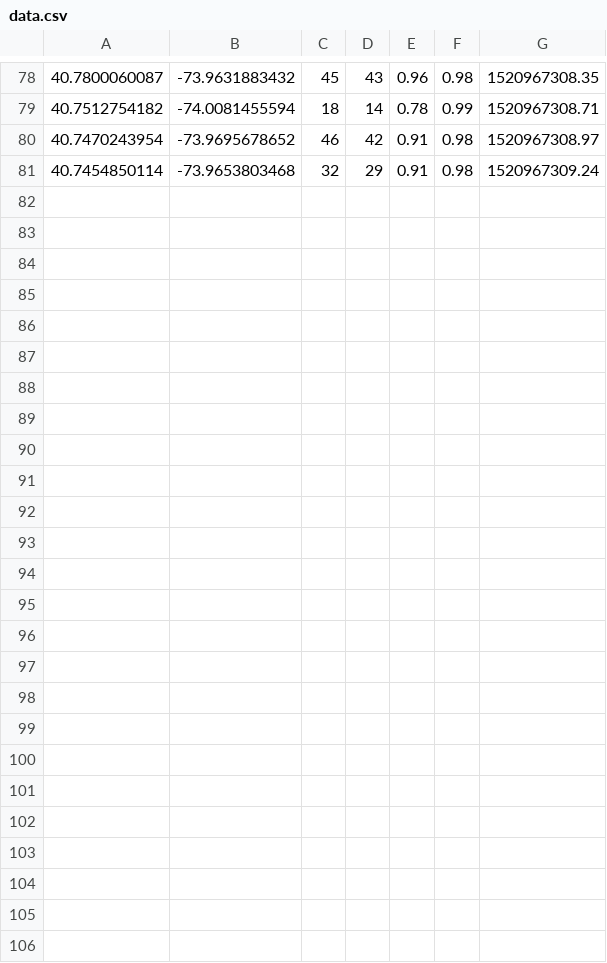
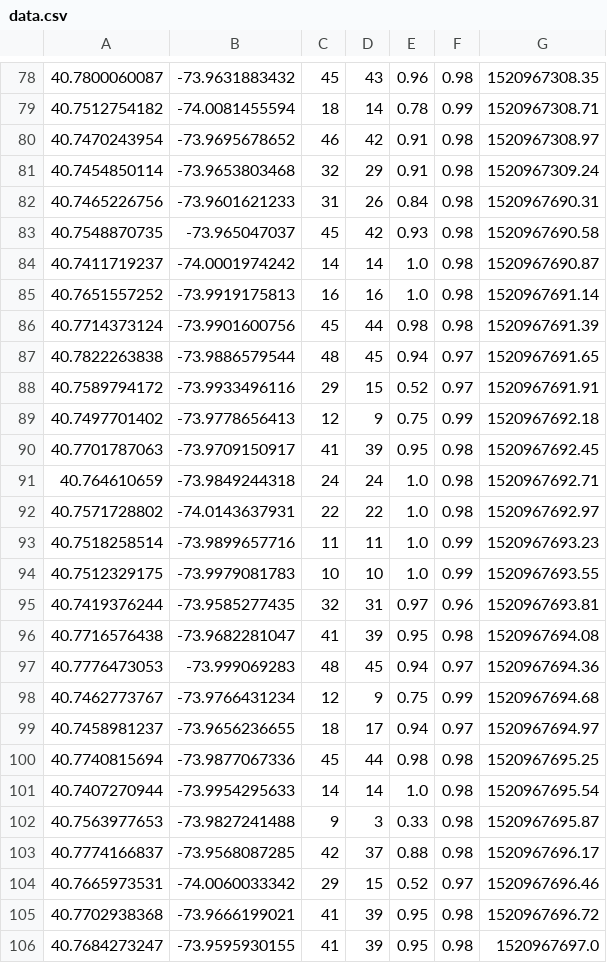
Before and after one commit to anirudhmadhusudan/PRIPOSE, a CSV file: Venues/Eugene O'Neill Theatre/data.csv, drawn as a sheet; only a part is shown, gaps mark what is left out.

```diff
--- a/Venues/Eugene O'Neill Theatre/data.csv
+++ b/Venues/Eugene O'Neill Theatre/data.csv
@@ -81 +81,26 @@
 40.7454850114,-73.9653803468,32,29,0.91,0.98,1520967309.24
+40.7465226756,-73.9601621233,31,26,0.84,0.98,1520967690.31
+40.7548870735,-73.965047037,45,42,0.93,0.98,1520967690.58
+40.7411719237,-74.0001974242,14,14,1.0,0.98,1520967690.87
+40.7651557252,-73.9919175813,16,16,1.0,0.98,1520967691.14
+40.7714373124,-73.9901600756,45,44,0.98,0.98,1520967691.39
+40.7822263838,-73.9886579544,48,45,0.94,0.97,1520967691.65
+40.7589794172,-73.9933496116,29,15,0.52,0.97,1520967691.91
+40.7497701402,-73.9778656413,12,9,0.75,0.99,1520967692.18
+40.7701787063,-73.9709150917,41,39,0.95,0.98,1520967692.45
+40.764610659,-73.9849244318,24,24,1.0,0.98,1520967692.71
+40.7571728802,-74.0143637931,22,22,1.0,0.98,1520967692.97
+40.7518258514,-73.9899657716,11,11,1.0,0.99,1520967693.23
+40.7512329175,-73.9979081783,10,10,1.0,0.99,1520967693.55
+40.7419376244,-73.9585277435,32,31,0.97,0.96,1520967693.81
+40.7716576438,-73.9682281047,41,39,0.95,0.98,1520967694.08
+40.7776473053,-73.999069283,48,45,0.94,0.97,1520967694.36
+40.7462773767,-73.9766431234,12,9,0.75,0.99,1520967694.68
+40.7458981237,-73.9656236655,18,17,0.94,0.97,1520967694.97
+40.7740815694,-73.9877067336,45,44,0.98,0.98,1520967695.25
+40.7407270944,-73.9954295633,14,14,1.0,0.98,1520967695.54
+40.7563977653,-73.9827241488,9,3,0.33,0.98,1520967695.87
+40.7774166837,-73.9568087285,42,37,0.88,0.98,1520967696.17
+40.7665973531,-74.0060033342,29,15,0.52,0.97,1520967696.46
+40.7702938368,-73.9666199021,41,39,0.95,0.98,1520967696.72
+40.7684273247,-73.9595930155,41,39,0.95,0.98,1520967697.0
```
Also changed, not shown: 1 other file.
